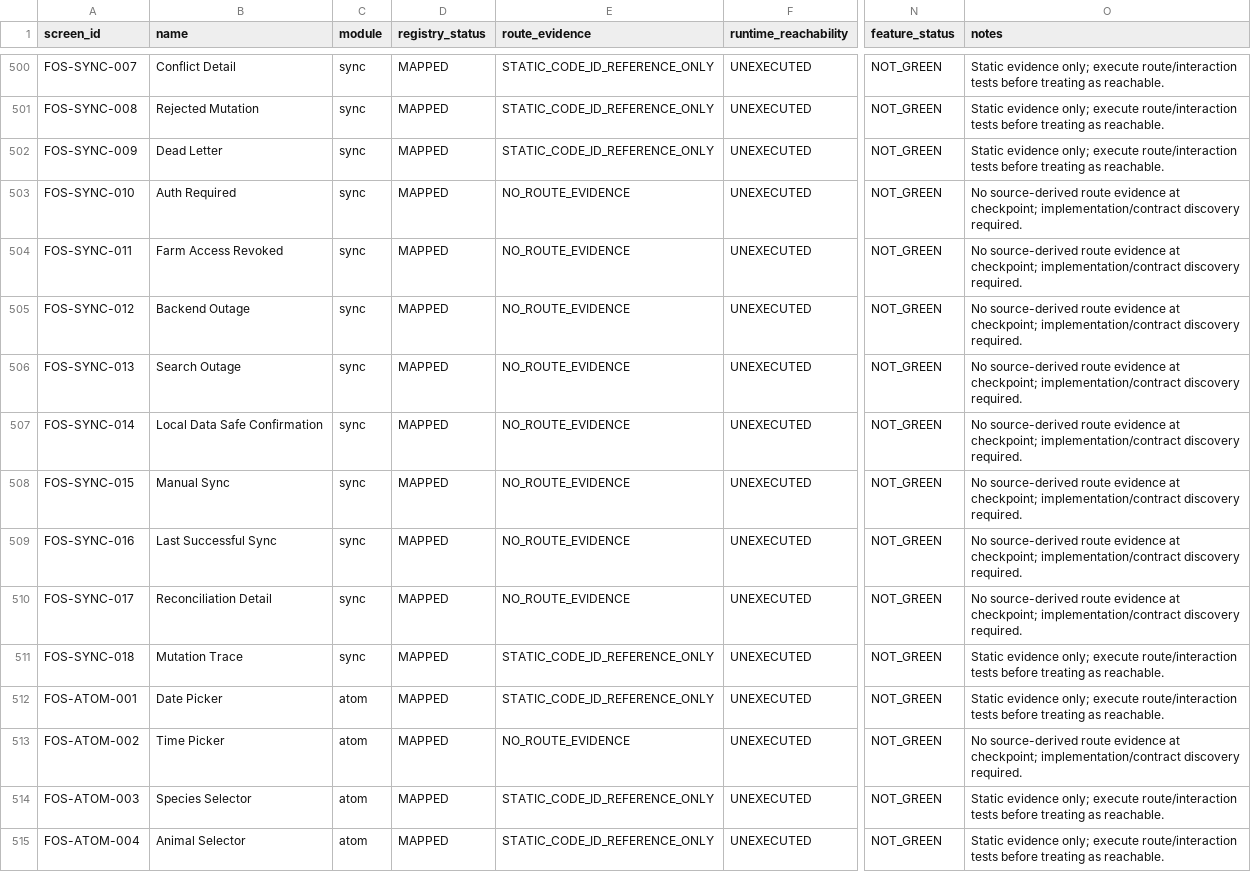
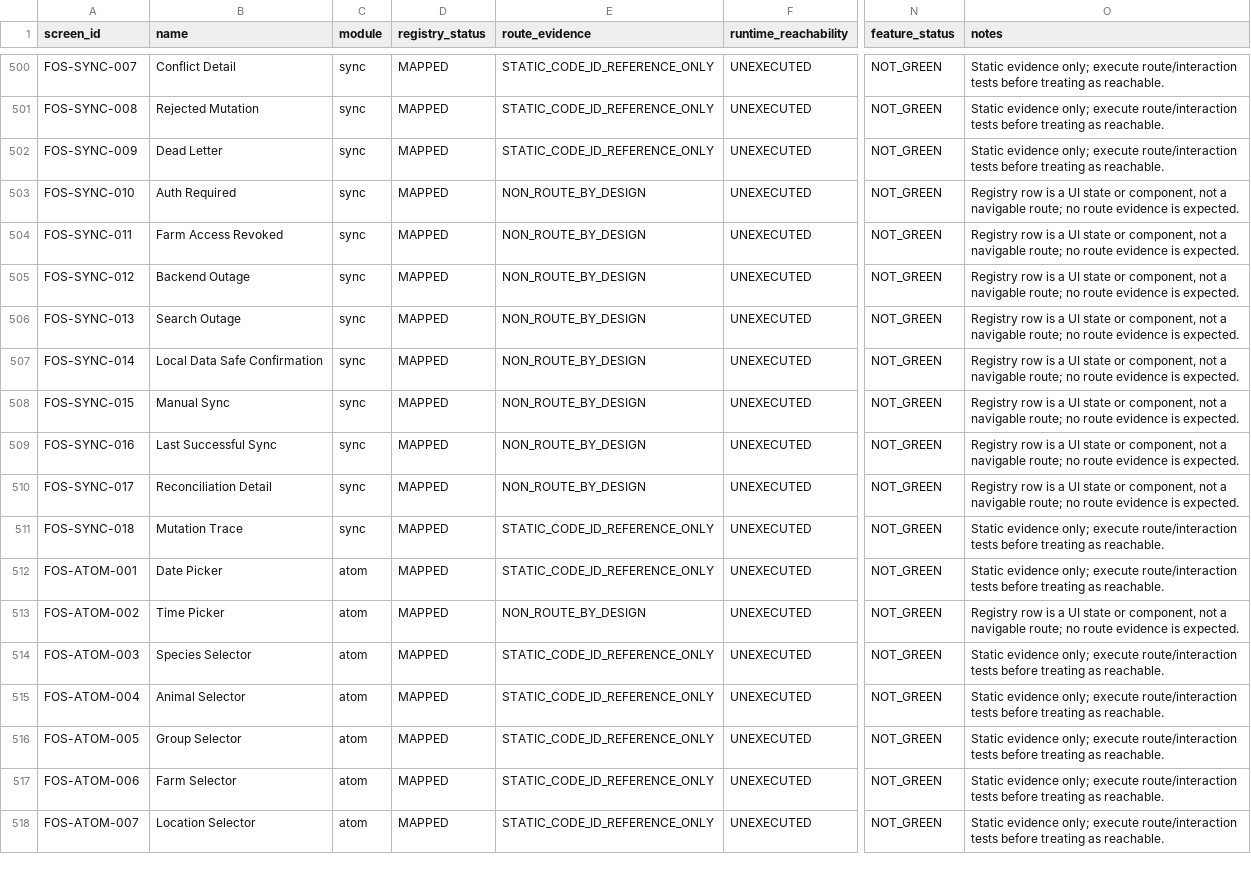
Before and after one commit to Vanguduza/goat-app, a CSV file: docs/ux/evidence/animal-farm-visual-lock/route-screen-feature-gap.csv, drawn as a sheet; only a part is shown, gaps mark what is left out; the shorter side is filled out with more unchanged rows; the diff covers the shown part only; the diff names each change by its address in the sheet, - before the commit and + after, or states it on an @@ line.

Commit message:
P-A2: reclassify 24 state/component registry rows as non-routes
- FARM_OS_SCREEN_REGISTRY.yaml: route_kind STATE on 9 FOS-SYNC-* rows
  (banners, auth/outage notices, confirmations), COMPONENT on 15
  FOS-ATOM-* rows (pickers, sheets, selectors, dialogs).
- build-route-screen-feature-gap.py: NON_ROUTE_BY_DESIGN evidence class;
  rows stay in the 545-row registry with NOT_GREEN statuses.
- Regenerated navigation audit + gap inventory.
NO_ROUTE_EVIDENCE 165 -> 141.

```diff
--- a/docs/ux/evidence/animal-farm-visual-lock/route-screen-feature-gap.csv
+++ b/docs/ux/evidence/animal-farm-visual-lock/route-screen-feature-gap.csv
-E503:E510 (route_evidence): NO_ROUTE_EVIDENCE
+E503:E510 (route_evidence): NON_ROUTE_BY_DESIGN
-O503:O510 (notes): No source-derived route evidence at checkpoint; implementation/contract discovery required.
+O503:O510 (notes): Registry row is a UI state or component, not a navigable route; no route evidence is expected.
-E513 (route_evidence): NO_ROUTE_EVIDENCE
+E513 (route_evidence): NON_ROUTE_BY_DESIGN
-O513 (notes): No source-derived route evidence at checkpoint; implementation/contract discovery required.
+O513 (notes): Registry row is a UI state or component, not a navigable route; no route evidence is expected.
```
Also changed, not shown: 30 edited cells elsewhere in this file, 4 other files.
